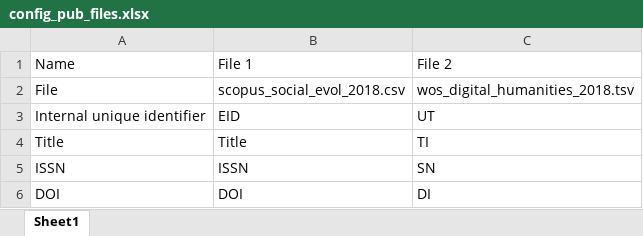
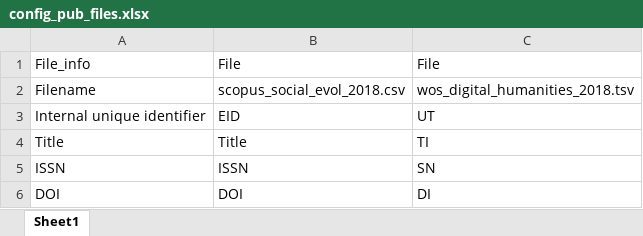
Before and after one commit to bvreede/OAmonitoring, an Excel workbook: config/config_pub_files.xlsx, sheet Sheet1, drawn as a sheet; values as stored, in another font and other column widths than the file's, no borders; removed rows and columns are numbered as before the commit, all else as after; the diff names each change by its address in the sheet, - before the commit and + after, or states it on an @@ line.

Commit message:
adjust config file for input

```diff
--- a/config/config_pub_files.xlsx (sheet Sheet1)
+++ b/config/config_pub_files.xlsx (sheet Sheet1)
-row 1: Name | File 1 | File 2
+row 1: File_info | File | File
-A2: File
+A2: Filename
```
